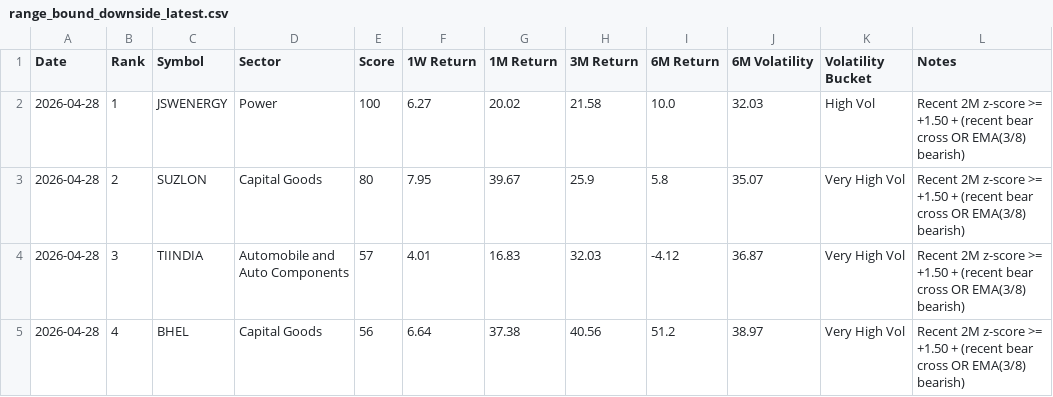
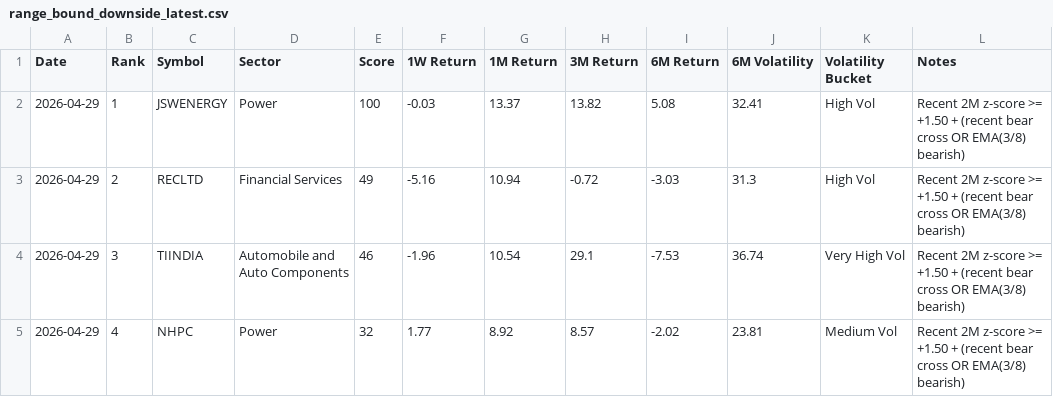
Before and after one commit to lightninbulls-stack/hanush-app, a CSV file: backend/data/range_bound_downside_latest.csv, drawn as a sheet; only a part is shown; the diff covers the shown part only.

```diff
--- a/backend/data/range_bound_downside_latest.csv
+++ b/backend/data/range_bound_downside_latest.csv
@@ -1,5 +1,5 @@
 Date,Rank,Symbol,Sector,Score,1W Return,1M Return,3M Return,6M Return,6M Volatility,Volatility Bucket,Notes
-2026-04-28,1,JSWENERGY,Power,100,6.27,20.02,21.58,10.0,32.03,High Vol,Recent 2M z-score >= +1.50 + (recent bear cross OR EMA(3/8) bearish)
-2026-04-28,2,SUZLON,Capital Goods,80,7.95,39.67,25.9,5.8,35.07,Very High Vol,Recent 2M z-score >= +1.50 + (recent bear cross OR EMA(3/8) bearish)
-2026-04-28,3,TIINDIA,Automobile and Auto Components,57,4.01,16.83,32.03,-4.12,36.87,Very High Vol,Recent 2M z-score >= +1.50 + (recent bear cross OR EMA(3/8) bearish)
-2026-04-28,4,BHEL,Capital Goods,56,6.64,37.38,40.56,51.2,38.97,Very High Vol,Recent 2M z-score >= +1.50 + (recent bear cross OR EMA(3/8) bearish)
+2026-04-29,1,JSWENERGY,Power,100,-0.03,13.37,13.82,5.08,32.41,High Vol,Recent 2M z-score >= +1.50 + (recent bear cross OR EMA(3/8) bearish)
+2026-04-29,2,RECLTD,Financial Services,49,-5.16,10.94,-0.72,-3.03,31.3,High Vol,Recent 2M z-score >= +1.50 + (recent bear cross OR EMA(3/8) bearish)
+2026-04-29,3,TIINDIA,Automobile and Auto Components,46,-1.96,10.54,29.1,-7.53,36.74,Very High Vol,Recent 2M z-score >= +1.50 + (recent bear cross OR EMA(3/8) bearish)
+2026-04-29,4,NHPC,Power,32,1.77,8.92,8.57,-2.02,23.81,Medium Vol,Recent 2M z-score >= +1.50 + (recent bear cross OR EMA(3/8) bearish)
```
Also changed, not shown: 1 removed row and 19 edited cells elsewhere in this file, backend/data/range_bound_snapshot.csv, backend/data/range_bound_upside_latest.csv.
